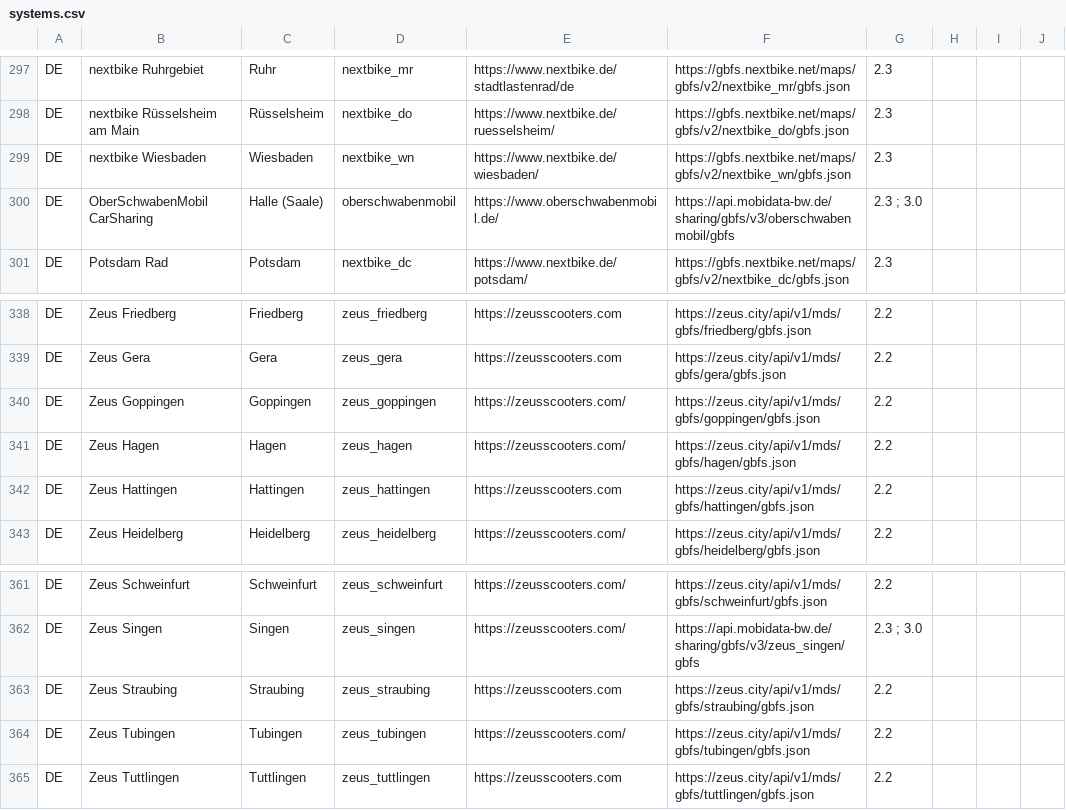
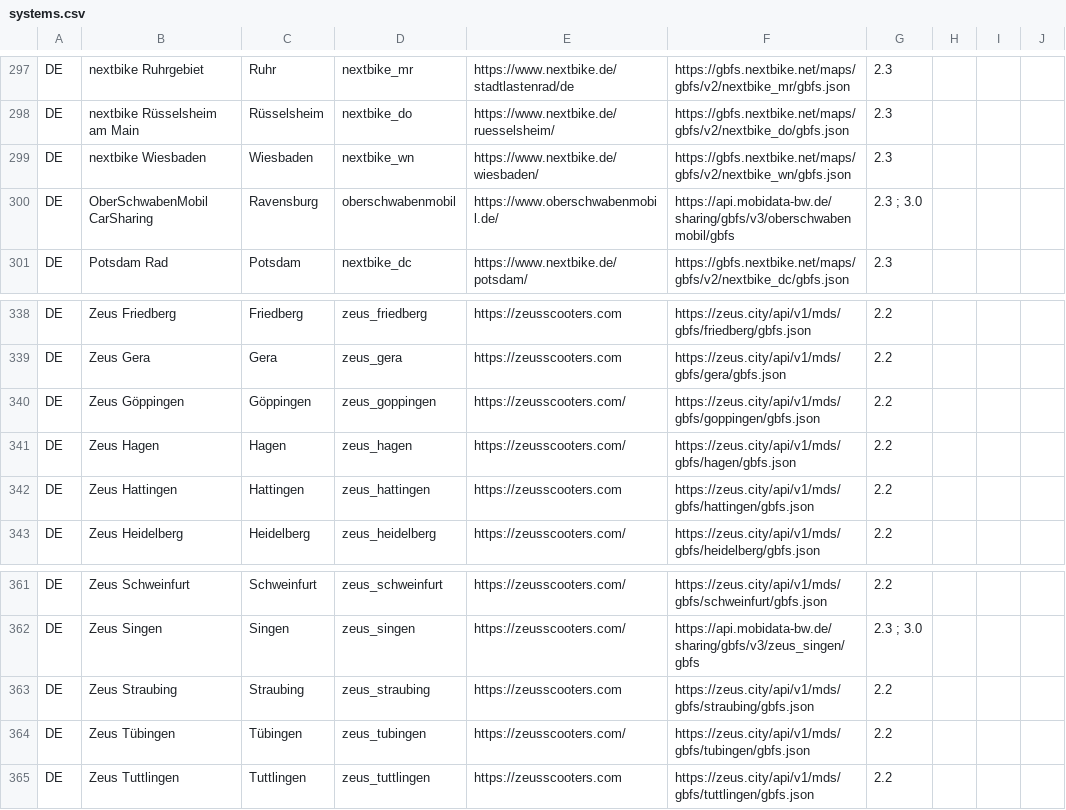
Before and after one commit to MobilityData/gbfs, a CSV file: systems.csv, drawn as a sheet; only a part is shown, gaps mark what is left out.

Commit message:
Typo and location corrections

```diff
--- a/systems.csv
+++ b/systems.csv
@@ -299,3 +299,3 @@ DE,nextbike Rüsselsheim am Main,Rüsselsheim,nextbike_do,https://www.nextbike.d
 DE,nextbike Wiesbaden,Wiesbaden,nextbike_wn,https://www.nextbike.de/wiesbaden/,https://gbfs.nextbike.net/maps/gbfs/v2/nextbike_wn/gbfs.json,2.3,,,
-DE,OberSchwabenMobil CarSharing,Halle (Saale),oberschwabenmobil,https://www.oberschwabenmobil.de/,https://api.mobidata-bw.de/sharing/gbfs/v3/oberschwabenmobil/gbfs,2.3 ; 3.0,,,
+DE,OberSchwabenMobil CarSharing,Ravensburg,oberschwabenmobil,https://www.oberschwabenmobil.de/,https://api.mobidata-bw.de/sharing/gbfs/v3/oberschwabenmobil/gbfs,2.3 ; 3.0,,,
 DE,Potsdam Rad,Potsdam,nextbike_dc,https://www.nextbike.de/potsdam/,https://gbfs.nextbike.net/maps/gbfs/v2/nextbike_dc/gbfs.json,2.3,,,
@@ -339,3 +339,3 @@ DE,Zeus Friedberg,Friedberg,zeus_friedberg,https://zeusscooters.com,https://zeus
 DE,Zeus Gera,Gera,zeus_gera,https://zeusscooters.com,https://zeus.city/api/v1/mds/gbfs/gera/gbfs.json,2.2,,,
-DE,Zeus Goppingen,Goppingen,zeus_goppingen,https://zeusscooters.com/,https://zeus.city/api/v1/mds/gbfs/goppingen/gbfs.json,2.2,,,
+DE,Zeus Göppingen,Göppingen,zeus_goppingen,https://zeusscooters.com/,https://zeus.city/api/v1/mds/gbfs/goppingen/gbfs.json,2.2,,,
 DE,Zeus Hagen,Hagen,zeus_hagen,https://zeusscooters.com/,https://zeus.city/api/v1/mds/gbfs/hagen/gbfs.json,2.2,,,
@@ -363,3 +363,3 @@ DE,Zeus Singen,Singen,zeus_singen,https://zeusscooters.com/,https://api.mobidata
 DE,Zeus Straubing,Straubing,zeus_straubing,https://zeusscooters.com,https://zeus.city/api/v1/mds/gbfs/straubing/gbfs.json,2.2,,,
-DE,Zeus Tubingen,Tubingen,zeus_tubingen,https://zeusscooters.com/,https://zeus.city/api/v1/mds/gbfs/tubingen/gbfs.json,2.2,,,
+DE,Zeus Tübingen,Tübingen,zeus_tubingen,https://zeusscooters.com/,https://zeus.city/api/v1/mds/gbfs/tubingen/gbfs.json,2.2,,,
 DE,Zeus Tuttlingen,Tuttlingen,zeus_tuttlingen,https://zeusscooters.com,https://zeus.city/api/v1/mds/gbfs/tuttlingen/gbfs.json,2.2,,,
```
